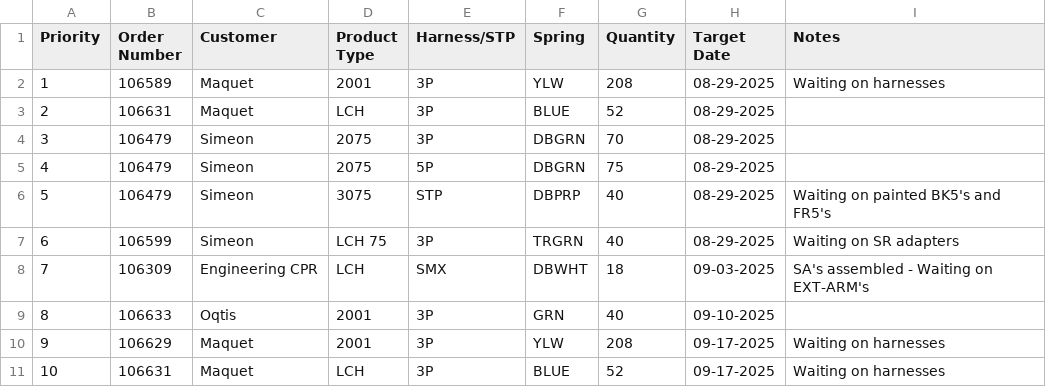
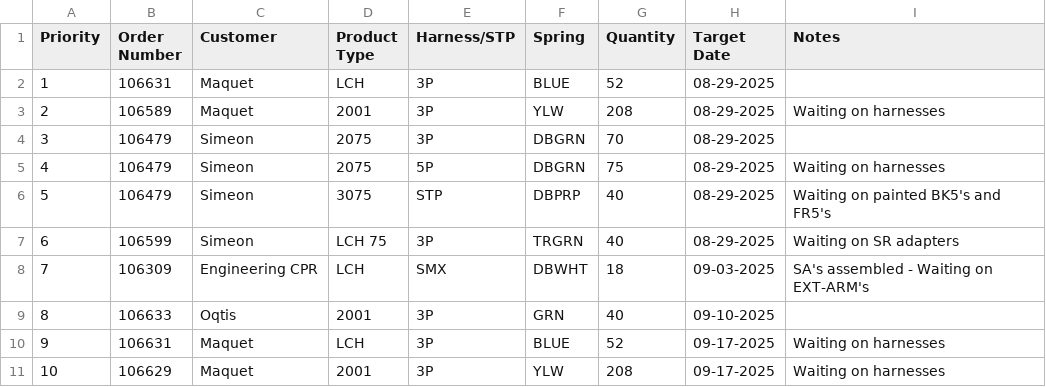
Before and after one commit to patrickaguilera/production-display, a CSV file: data/data.csv, drawn as a sheet.

Commit message:
Update data.csv

```diff
--- a/data/data.csv
+++ b/data/data.csv
@@ -1,6 +1,6 @@
 Priority, Order Number, Customer, Product Type, Harness/STP, Spring, Quantity, Target Date, Notes
-1, 106589, Maquet, 2001, 3P, YLW, 208, 08-29-2025, Waiting on harnesses
-2, 106631, Maquet, LCH, 3P, BLUE, 52, 08-29-2025,
+1, 106631, Maquet, LCH, 3P, BLUE, 52, 08-29-2025,
+2, 106589, Maquet, 2001, 3P, YLW, 208, 08-29-2025, Waiting on harnesses
 3, 106479, Simeon, 2075, 3P, DBGRN, 70, 08-29-2025,
-4, 106479, Simeon, 2075, 5P, DBGRN, 75, 08-29-2025,
+4, 106479, Simeon, 2075, 5P, DBGRN, 75, 08-29-2025, Waiting on harnesses
 5, 106479, Simeon, 3075, STP, DBPRP, 40, 08-29-2025, Waiting on painted BK5's and FR5's
@@ -9,3 +9,3 @@ Priority, Order Number, Customer, Product Type, Harness/STP, Spring, Quantity, T
 8, 106633, Oqtis, 2001, 3P, GRN, 40, 09-10-2025,
-9, 106629, Maquet, 2001, 3P, YLW, 208, 09-17-2025, Waiting on harnesses
-10, 106631, Maquet, LCH, 3P, BLUE, 52, 09-17-2025, Waiting on harnesses
+9, 106631, Maquet, LCH, 3P, BLUE, 52, 09-17-2025, Waiting on harnesses
+10, 106629, Maquet, 2001, 3P, YLW, 208, 09-17-2025, Waiting on harnesses
```
